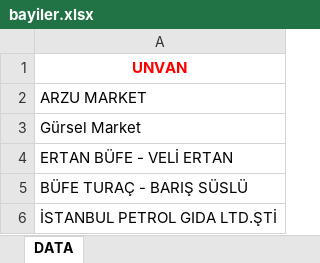
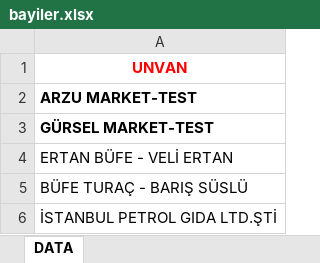
Before and after one commit to hknasus8/sigara-fark, an Excel workbook: bayiler.xlsx, sheet DATA, drawn as a sheet; only a part is shown; values as stored, in another font and other column widths than the file's, no borders; the diff names each change by its address in the sheet, - before the commit and + after, or states it on an @@ line.

Commit message:
Add files via upload

```diff
--- a/bayiler.xlsx (sheet DATA)
+++ b/bayiler.xlsx (sheet DATA)
-A2: ARZU MARKET
+A2: ARZU MARKET-TEST
-A2:A3 bold: off
+A2:A3 bold: on
-A3: Gürsel Market
+A3: GÜRSEL MARKET-TEST
```
